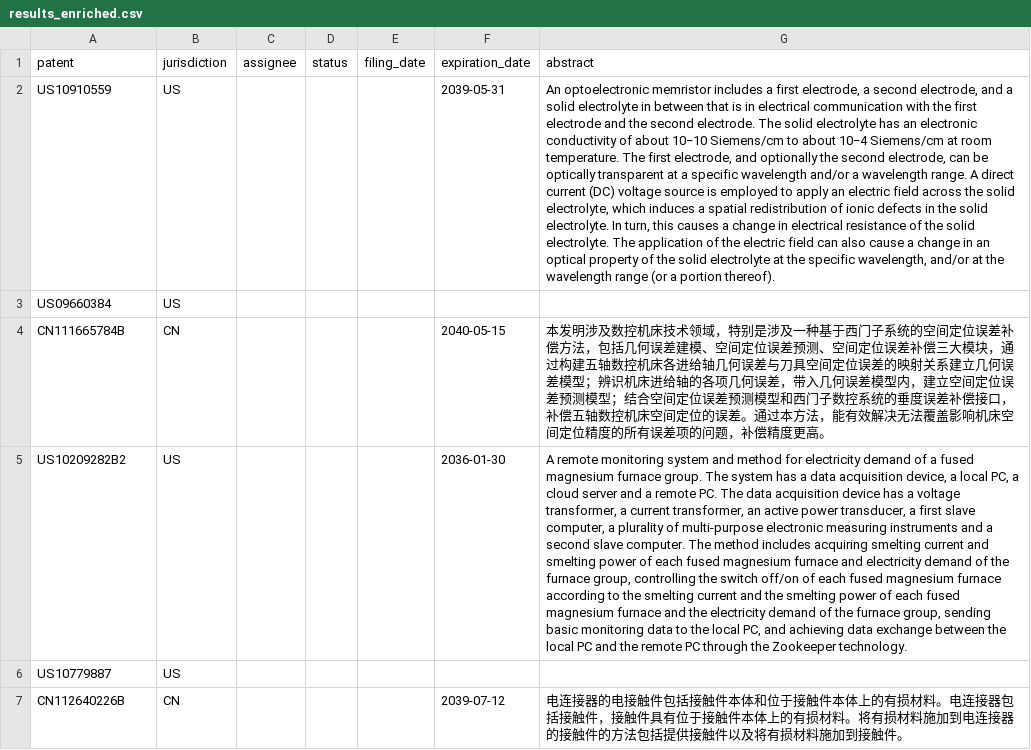
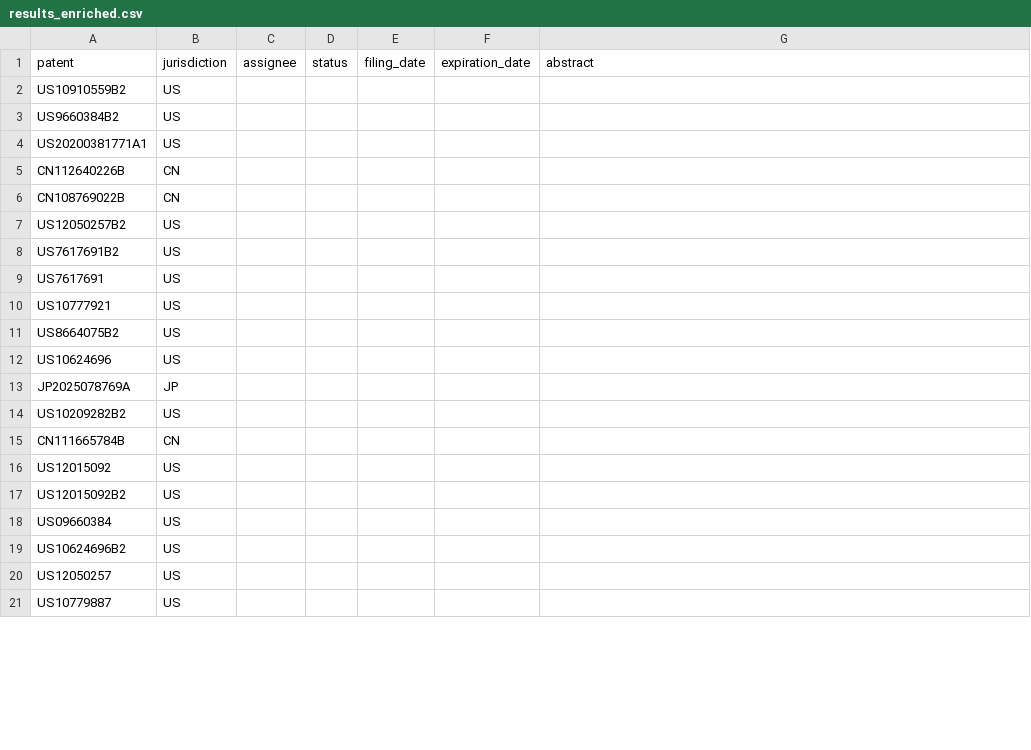
Before and after one commit to Albert8559/Projektstudie-Webscraper, a CSV file: results_enriched.csv, drawn as a sheet; only a part is shown; removed rows and columns are numbered as before the commit, all else as after; the diff covers the shown part only; the diff names each change by its address in the sheet, - before the commit and + after, or states it on an @@ line.

```diff
--- a/results_enriched.csv
+++ b/results_enriched.csv
-row 2: US10910559 | US |  |  |  | 2039-05-31 | An optoelectronic memristor includes a first electrode, a second electrode, and a solid electrolyte in between that is in electrical communication with the first electrode and the second electrode. The solid electrolyte has an electronic conductivity of about 10−10 Siemens/cm to about 10−4 Siemens/cm at room temperature. The first electrode, and optionally the second electrode, can be optically transparent at a specific wavelength and/or a wavelength range. A direct current (DC) voltage source is employed to apply an electric field across the solid electrolyte, which induces a spatial redistribution of ionic defects in the solid electrolyte. In turn, this causes a change in electrical resistance of the solid electrolyte. The application of the electric field can also cause a change in an optical property of the solid electrolyte at the specific wavelength, and/or at the wavelength range (or a portion thereof).
+row 2: US10910559B2 | US
@@ row 12 moved to row 3: US9660384B2 @@
+row 4: US20200381771A1 | US
+row 5: CN112640226B | CN
+row 6: CN108769022B | CN
@@ row 13 moved to row 7: US12050257B2 @@
+row 8: US7617691B2 | US
+row 9: US7617691 | US
+row 10: US10777921 | US
+row 11: US8664075B2 | US
+row 12: US10624696 | US
+row 13: JP2025078769A | JP
+row 14: US10209282B2 | US
+row 15: CN111665784B | CN
+row 16: US12015092 | US
+row 17: US12015092B2 | US
-row 4: CN111665784B | CN |  |  |  | 2040-05-15 | 本发明涉及数控机床技术领域，特别是涉及一种基于西门子系统的空间定位误差补偿方法，包括几何误差建模、空间定位误差预测、空间定位误差补偿三大模块，通过构建五轴数控机床各进给轴几何误差与刀具空间定位误差的映射关系建立几何误差模型；辨识机床进给轴的各项几何误差，带入几何误差模型内，建立空间定位误差预测模型；结合空间定位误差预测模型和西门子数控系统的垂度误差补偿接口，补偿五轴数控机床空间定位的误差。通过本方法，能有效解决无法覆盖影响机床空间定位精度的所有误差项的问题，补偿精度更高。
-row 5: US10209282B2 | US |  |  |  | 2036-01-30 | A remote monitoring system and method for electricity demand of a fused magnesium furnace group. The system has a data acquisition device, a local PC, a cloud server and a remote PC. The data acquisition device has a voltage transformer, a current transformer, an active power transducer, a first slave computer, a plurality of multi-purpose electronic measuring instruments and a second slave computer. The method includes acquiring smelting current and smelting power of each fused magnesium furnace and electricity demand of the furnace group, controlling the switch off/on of each fused magnesium furnace according to the smelting current and the smelting power of each fused magnesium furnace and the electricity demand of the furnace group, sending basic monitoring data to the local PC, and achieving data exchange between the local PC and the remote PC through the Zookeeper technology.
+row 19: US10624696B2 | US
+row 20: US12050257 | US
-row 7: CN112640226B | CN |  |  |  | 2039-07-12 | 电连接器的电接触件包括接触件本体和位于接触件本体上的有损材料。电连接器包括接触件，接触件具有位于接触件本体上的有损材料。将有损材料施加到电连接器的接触件的方法包括提供接触件以及将有损材料施加到接触件。
```
Also changed, not shown: 7 added rows, 3 removed rows and 3 moved rows elsewhere in this file, 2 other files.
